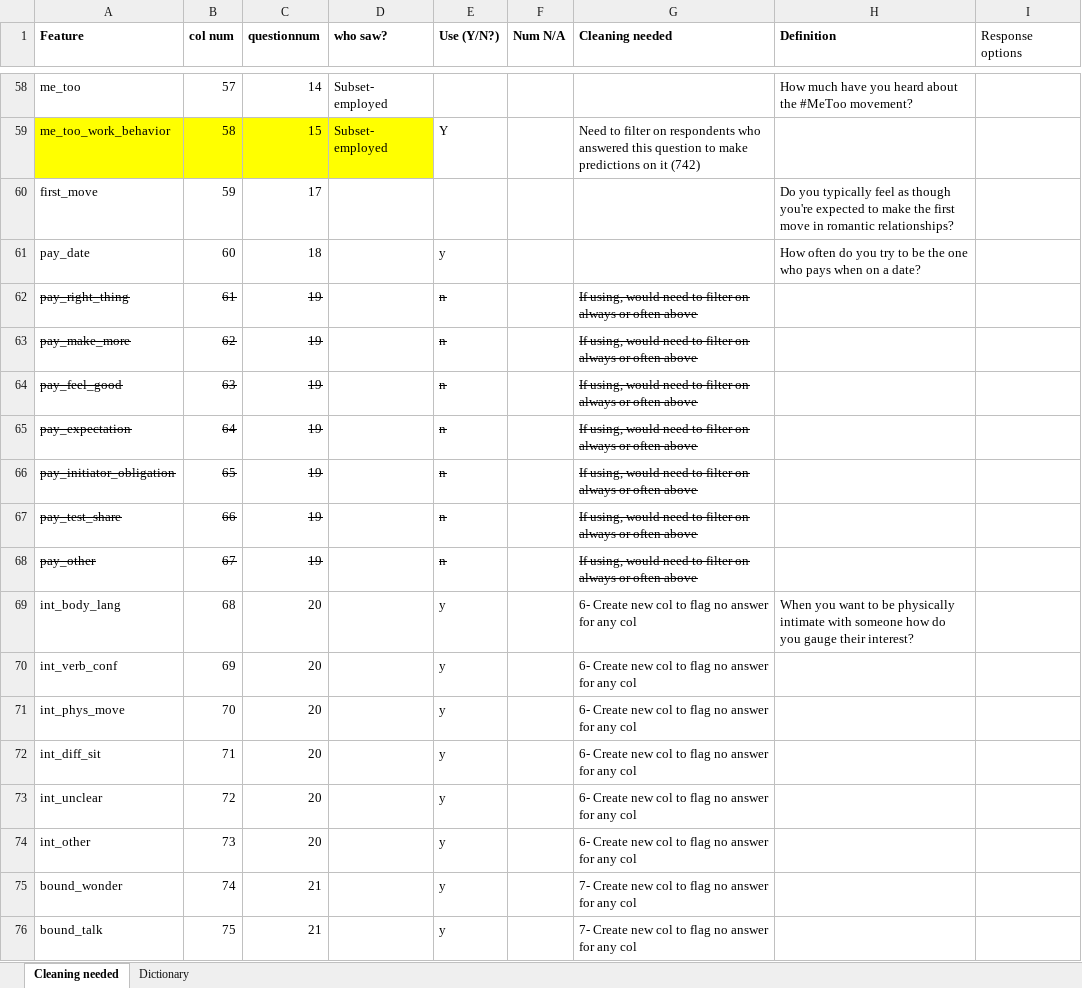
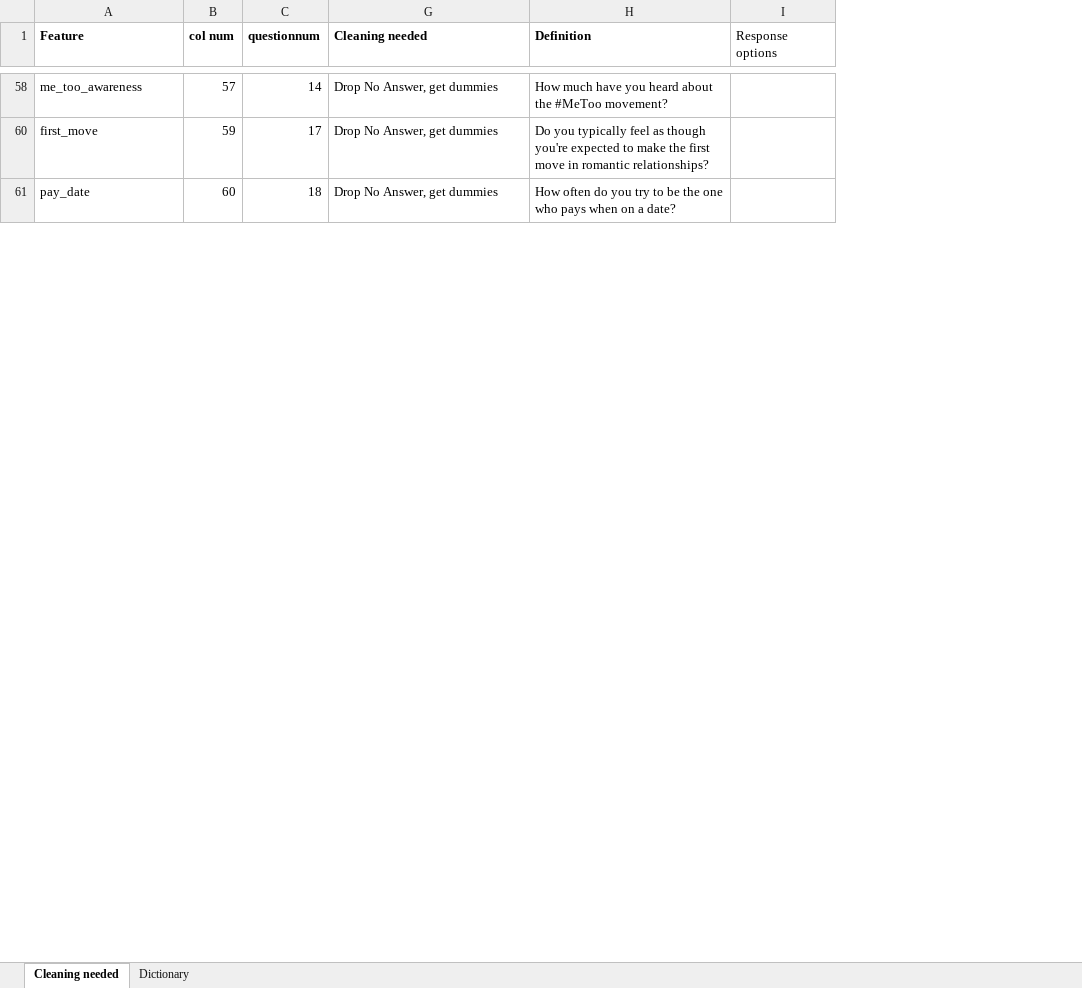
Before and after one commit to halameks/masculinity, an Excel workbook: Masculinity_Data_Dictionary.xlsx, sheet Cleaning needed, drawn as a sheet; only a part is shown, gaps mark what is left out; values as stored, in another font and other column widths than the file's, no borders; the diff covers the shown part only; the diff names each change by its address in the sheet, - before the commit and + after, or states it on an @@ line.

Commit message:
drop NAs

```diff
--- a/Masculinity_Data_Dictionary.xlsx (sheet Cleaning needed)
+++ b/Masculinity_Data_Dictionary.xlsx (sheet Cleaning needed)
@@ column D (who saw?) hidden, row 58: Subset- employed @@
@@ column E (Use (Y/N?)) hidden, row 61: y @@
@@ column F (Num N/A) hidden, empty @@
-A58 (Feature): me_too
+A58 (Feature): me_too_awareness
-G58 (Cleaning needed): (empty)
+G58 (Cleaning needed): Drop No Answer, get dummies
-row 59: me_too_work_behavior | 58 | 15 | Subset- employed | Y |  | Need to filter on respondents who answered this question to make predictions on it (742)
-G60:G61 (Cleaning needed): (empty)
+G60:G61 (Cleaning needed): Drop No Answer, get dummies
-row 62: pay_right_thing | 61 | 19 |  | n |  | If using, would need to filter on always or often above
-row 63: pay_make_more | 62 | 19 |  | n |  | If using, would need to filter on always or often above
-row 64: pay_feel_good | 63 | 19 |  | n |  | If using, would need to filter on always or often above
-row 65: pay_expectation | 64 | 19 |  | n |  | If using, would need to filter on always or often above
-row 66: pay_initiator_obligation | 65 | 19 |  | n |  | If using, would need to filter on always or often above
-row 67: pay_test_share | 66 | 19 |  | n |  | If using, would need to filter on always or often above
-row 68: pay_other | 67 | 19 |  | n |  | If using, would need to filter on always or often above
-row 69: int_body_lang | 68 | 20 |  | y |  | 6- Create new col to flag no answer for any col | When you want to be physically intimate with someone how do you gauge their interest?
-row 70: int_verb_conf | 69 | 20 |  | y |  | 6- Create new col to flag no answer for any col
-row 71: int_phys_move | 70 | 20 |  | y |  | 6- Create new col to flag no answer for any col
-row 72: int_diff_sit | 71 | 20 |  | y |  | 6- Create new col to flag no answer for any col
-row 73: int_unclear | 72 | 20 |  | y |  | 6- Create new col to flag no answer for any col
-row 74: int_other | 73 | 20 |  | y |  | 6- Create new col to flag no answer for any col
-row 75: bound_wonder | 74 | 21 |  | y |  | 7- Create new col to flag no answer for any col
-row 76: bound_talk | 75 | 21 |  | y |  | 7- Create new col to flag no answer for any col
```
Also changed, not shown: 62 removed rows, 15 edited cells and cell formats elsewhere in this sheet, hidden cells, 2 other files.
